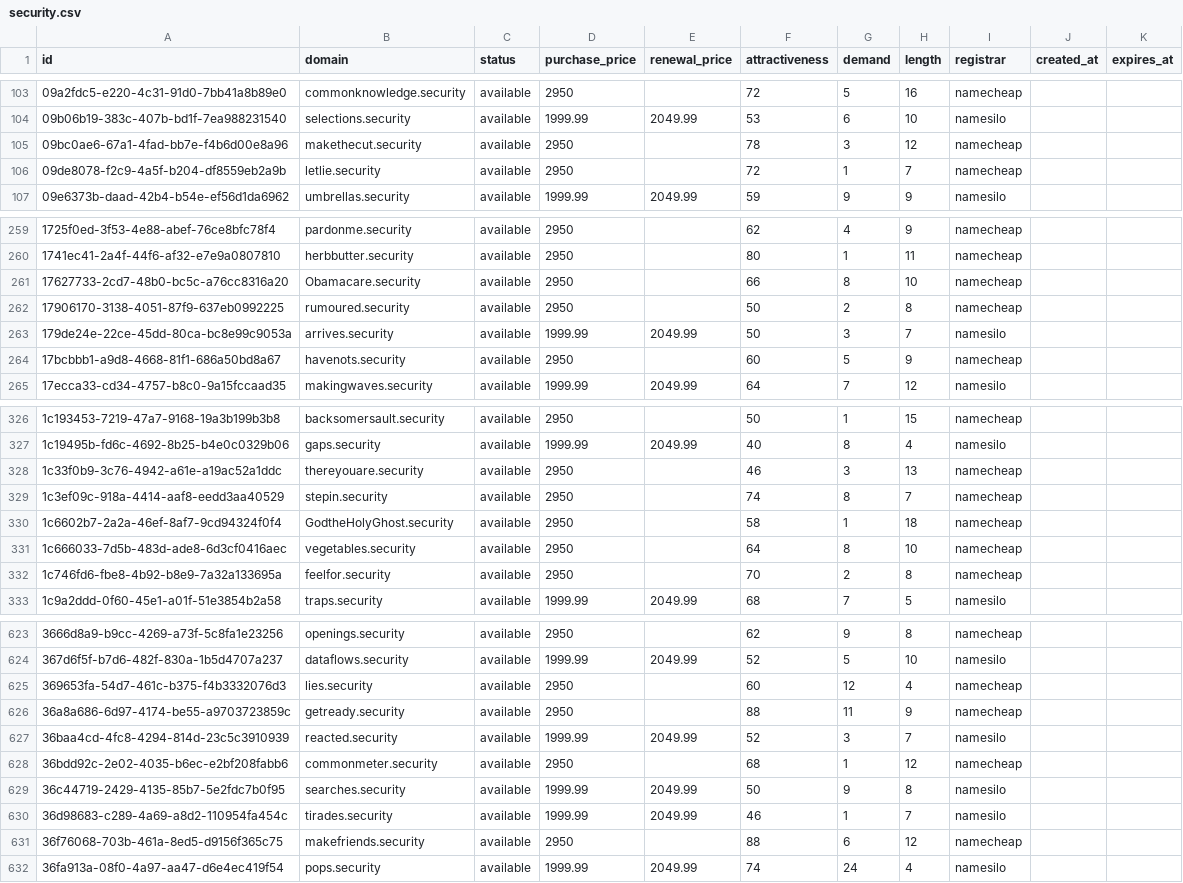
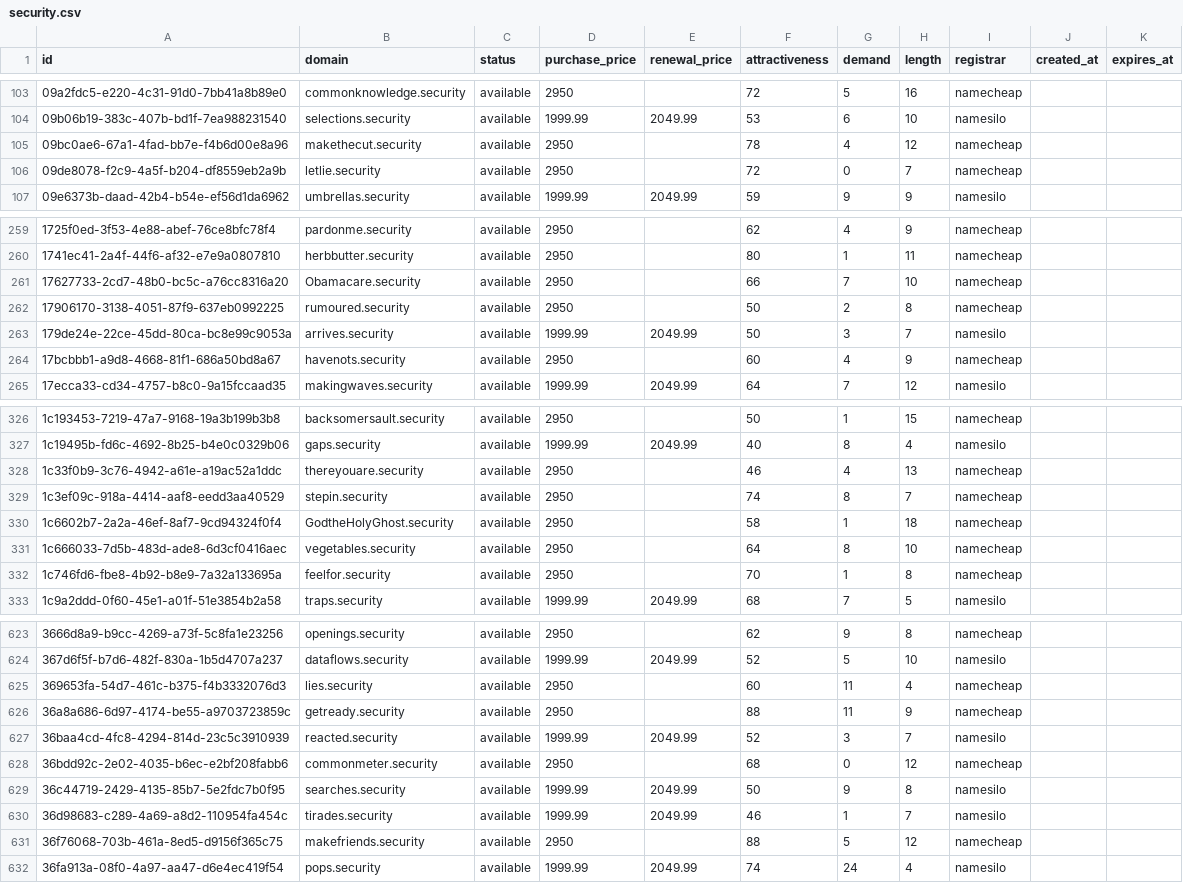
Before and after one commit to UniqueDomains/security-oneword-domains, a CSV file: security.csv, drawn as a sheet; only a part is shown, gaps mark what is left out; the diff covers the shown part only.

Commit message:
Domains update

```diff
--- a/security.csv
+++ b/security.csv
@@ -104,4 +104,4 @@ id,domain,status,purchase_price,renewal_price,attractiveness,demand,length,regis
 09b06b19-383c-407b-bd1f-7ea988231540,selections.security,available,1999.99,2049.99,53,6,10,namesilo,,
-09bc0ae6-67a1-4fad-bb7e-f4b6d00e8a96,makethecut.security,available,2950,,78,3,12,namecheap,,
-09de8078-f2c9-4a5f-b204-df8559eb2a9b,letlie.security,available,2950,,72,1,7,namecheap,,
+09bc0ae6-67a1-4fad-bb7e-f4b6d00e8a96,makethecut.security,available,2950,,78,4,12,namecheap,,
+09de8078-f2c9-4a5f-b204-df8559eb2a9b,letlie.security,available,2950,,72,0,7,namecheap,,
 09e6373b-daad-42b4-b54e-ef56d1da6962,umbrellas.security,available,1999.99,2049.99,59,9,9,namesilo,,
@@ -260,6 +260,6 @@ id,domain,status,purchase_price,renewal_price,attractiveness,demand,length,regis
 1741ec41-2a4f-44f6-af32-e7e9a0807810,herbbutter.security,available,2950,,80,1,11,namecheap,,
-17627733-2cd7-48b0-bc5c-a76cc8316a20,Obamacare.security,available,2950,,66,8,10,namecheap,,
+17627733-2cd7-48b0-bc5c-a76cc8316a20,Obamacare.security,available,2950,,66,7,10,namecheap,,
 17906170-3138-4051-87f9-637eb0992225,rumoured.security,available,2950,,50,2,8,namecheap,,
 179de24e-22ce-45dd-80ca-bc8e99c9053a,arrives.security,available,1999.99,2049.99,50,3,7,namesilo,,
-17bcbbb1-a9d8-4668-81f1-686a50bd8a67,havenots.security,available,2950,,60,5,9,namecheap,,
+17bcbbb1-a9d8-4668-81f1-686a50bd8a67,havenots.security,available,2950,,60,4,9,namecheap,,
 17ecca33-cd34-4757-b8c0-9a15fccaad35,makingwaves.security,available,1999.99,2049.99,64,7,12,namesilo,,
@@ -327,3 +327,3 @@ id,domain,status,purchase_price,renewal_price,attractiveness,demand,length,regis
 1c19495b-fd6c-4692-8b25-b4e0c0329b06,gaps.security,available,1999.99,2049.99,40,8,4,namesilo,,
-1c33f0b9-3c76-4942-a61e-a19ac52a1ddc,thereyouare.security,available,2950,,46,3,13,namecheap,,
+1c33f0b9-3c76-4942-a61e-a19ac52a1ddc,thereyouare.security,available,2950,,46,4,13,namecheap,,
 1c3ef09c-918a-4414-aaf8-eedd3aa40529,stepin.security,available,2950,,74,8,7,namecheap,,
@@ -331,3 +331,3 @@ id,domain,status,purchase_price,renewal_price,attractiveness,demand,length,regis
 1c666033-7d5b-483d-ade8-6d3cf0416aec,vegetables.security,available,2950,,64,8,10,namecheap,,
-1c746fd6-fbe8-4b92-b8e9-7a32a133695a,feelfor.security,available,2950,,70,2,8,namecheap,,
+1c746fd6-fbe8-4b92-b8e9-7a32a133695a,feelfor.security,available,2950,,70,1,8,namecheap,,
 1c9a2ddd-0f60-45e1-a01f-51e3854b2a58,traps.security,available,1999.99,2049.99,68,7,5,namesilo,,
@@ -624,9 +624,9 @@ id,domain,status,purchase_price,renewal_price,attractiveness,demand,length,regis
 367d6f5f-b7d6-482f-830a-1b5d4707a237,dataflows.security,available,1999.99,2049.99,52,5,10,namesilo,,
-369653fa-54d7-461c-b375-f4b3332076d3,lies.security,available,2950,,60,12,4,namecheap,,
+369653fa-54d7-461c-b375-f4b3332076d3,lies.security,available,2950,,60,11,4,namecheap,,
 36a8a686-6d97-4174-be55-a9703723859c,getready.security,available,2950,,88,11,9,namecheap,,
 36baa4cd-4fc8-4294-814d-23c5c3910939,reacted.security,available,1999.99,2049.99,52,3,7,namesilo,,
-36bdd92c-2e02-4035-b6ec-e2bf208fabb6,commonmeter.security,available,2950,,68,1,12,namecheap,,
+36bdd92c-2e02-4035-b6ec-e2bf208fabb6,commonmeter.security,available,2950,,68,0,12,namecheap,,
 36c44719-2429-4135-85b7-5e2fdc7b0f95,searches.security,available,1999.99,2049.99,50,9,8,namesilo,,
 36d98683-c289-4a69-a8d2-110954fa454c,tirades.security,available,1999.99,2049.99,46,1,7,namesilo,,
-36f76068-703b-461a-8ed5-d9156f365c75,makefriends.security,available,2950,,88,6,12,namecheap,,
+36f76068-703b-461a-8ed5-d9156f365c75,makefriends.security,available,2950,,88,5,12,namecheap,,
 36fa913a-08f0-4a97-aa47-d6e4ec419f54,pops.security,available,1999.99,2049.99,74,24,4,namesilo,,
```
Also changed, not shown: 50 edited cells elsewhere in this file, 4 other files.
